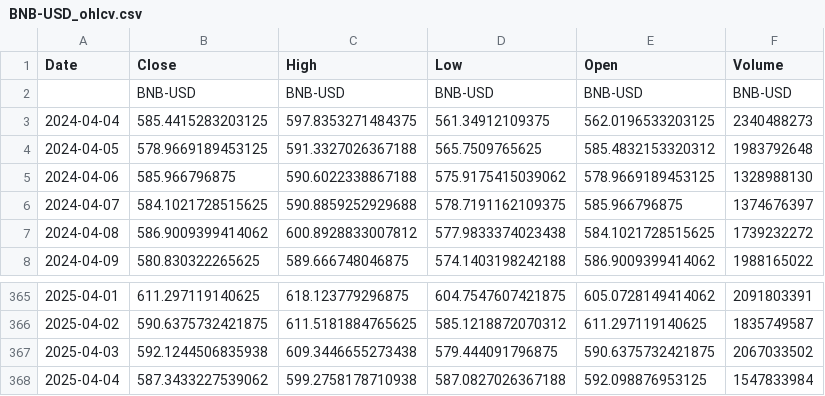
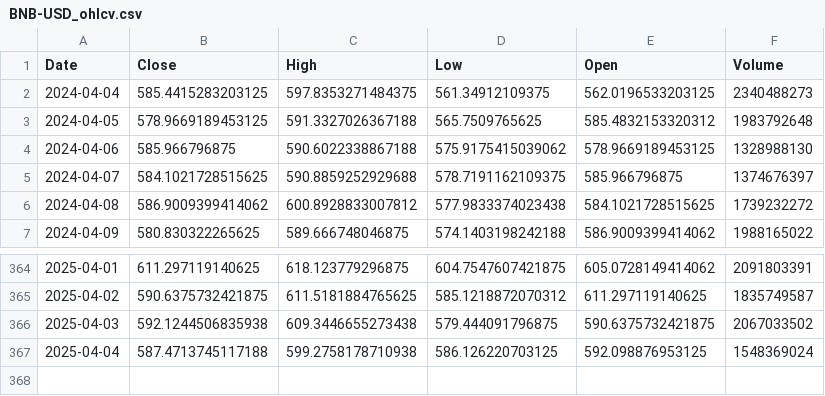
Before and after one commit to majidahmadics/crypto-analysis-pipeline, a CSV file: data/raw/BNB-USD_ohlcv.csv, drawn as a sheet; only a part is shown, gaps mark what is left out.

```diff
--- a/data/raw/BNB-USD_ohlcv.csv
+++ b/data/raw/BNB-USD_ohlcv.csv
@@ -1,3 +1,2 @@
 Date,Close,High,Low,Open,Volume
-,BNB-USD,BNB-USD,BNB-USD,BNB-USD,BNB-USD
 2024-04-04,585.4415283203125,597.8353271484375,561.34912109375,562.0196533203125,2340488273
@@ -367,2 +366,2 @@ Date,Close,High,Low,Open,Volume
 2025-04-03,592.1244506835938,609.3446655273438,579.444091796875,590.6375732421875,2067033502
-2025-04-04,587.3433227539062,599.2758178710938,587.0827026367188,592.098876953125,1547833984
+2025-04-04,587.4713745117188,599.2758178710938,586.126220703125,592.098876953125,1548369024
```
Also changed, not shown: data/raw/BTC-USD_ohlcv.csv, data/raw/ETH-USD_ohlcv.csv, 1 other file.
